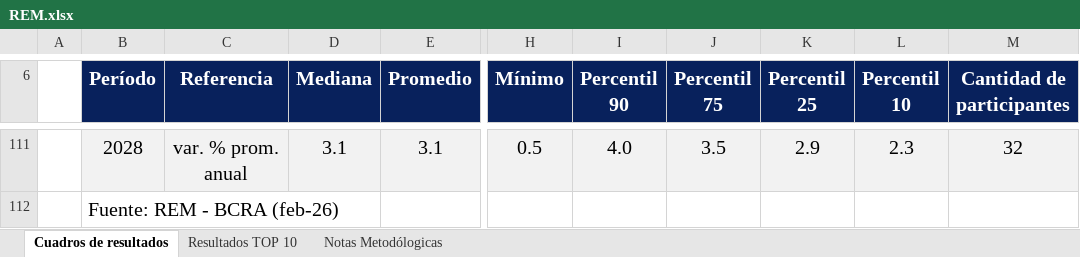
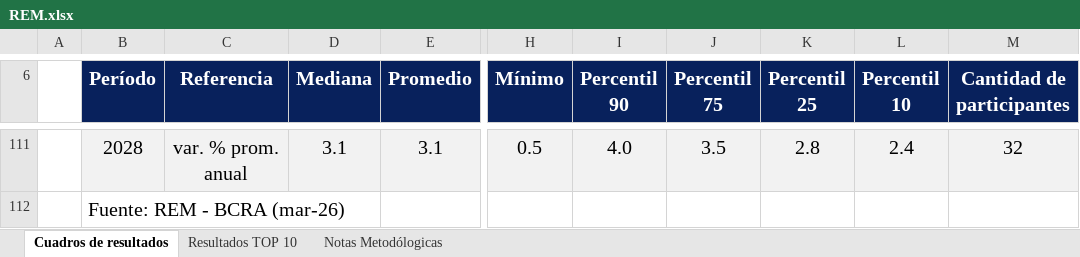
Before and after one commit to MaxiNavarro97/proyectAR, an Excel workbook: public/REM/raw/REM.xlsx, sheet Cuadros de resultados, drawn as a sheet; only a part is shown, gaps mark what is left out; values as stored, in another font and other column widths than the file's, no borders; the diff covers the shown part only; the diff names each change by its address in the sheet, - before the commit and + after, or states it on an @@ line.

```diff
--- a/public/REM/raw/REM.xlsx (sheet Cuadros de resultados)
+++ b/public/REM/raw/REM.xlsx (sheet Cuadros de resultados)
-K111 (Percentil 25): 2.9
+K111 (Percentil 25): 2.8
-L111 (Percentil 10): 2.3
+L111 (Percentil 10): 2.4
-B112 (Período): Fuente: REM - BCRA (feb-26)
+B112 (Período): Fuente: REM - BCRA (mar-26)
```
Also changed, not shown: 67 added rows, 67 removed rows, 26 edited cells and cell formats elsewhere in this sheet, sheet Resultados TOP 10, 2 other files.
